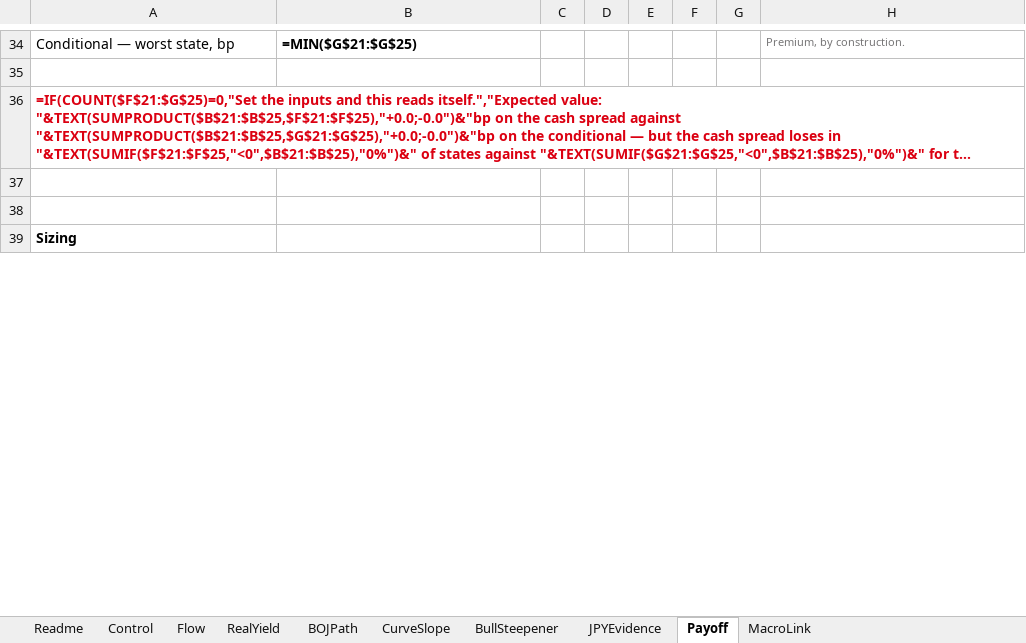
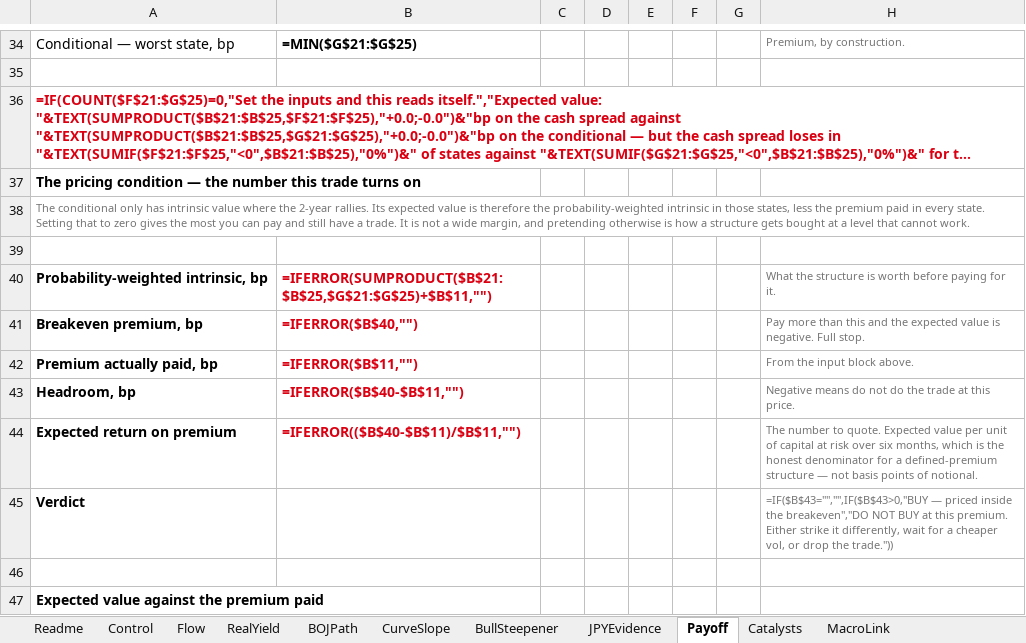
Before and after one commit to nl2992/market-charts, an Excel workbook: JPY_Bull_Steepener.xlsx, sheet Payoff, drawn as a sheet; only a part is shown, gaps mark what is left out; long unchanged cells end in …; values as stored, in another font and other column widths than the file's, no borders; formulas without a stored value are shown as written; charts and pictures not drawn; addresses are those after the commit; the diff covers the shown part only; the diff names each change by its address in the sheet, - before the commit and + after, or states it on an @@ line.

Commit message:
Add the Catalysts tab, and fix the Payoff tab's silent failure
Catalysts carries the dated Japan calendar to year-end with the 2-year move
each event produces against us and for us, and what the calendar adds up to.
The useful output is the last line: threat-to-confirm runs at about 1.45 to
one, and roughly 60% of the threat sits in the two meetings rather than in
the prints. The calendar is asymmetric against the position, which is worth
saying before being asked.

Payoff was computing off (outcome less entry), and the entry cell reads a
live Bloomberg chain. Off-terminal it came back empty and the tab produced
plausible numbers rather than errors. The payoff never needed the level —
it is a function of the two moves — so it now computes from those and
reconciles to hand calculation.

```diff
--- a/JPY_Bull_Steepener.xlsx (sheet Payoff)
+++ b/JPY_Bull_Steepener.xlsx (sheet Payoff)
+sheet tab: Catalysts
+row 37: The pricing condition — the number this trade turns on
+row 38: The conditional only has intrinsic value where the 2-year rallies. Its expected value is therefore the probability-weighted intrinsic in those states, less the premium paid in every state. Setting that to zero gives the most you can pay and still have a trade. It is not a wide margin, and pretending otherwise is how a structure gets bought at a level that cannot work.
+row 40: Probability-weighted intrinsic, bp | =IFERROR(SUMPRODUCT($B$21:$B$25,$G$21:$G$25)+$B$11,"") |  |  |  |  |  | What the structure is worth before paying for it.
+row 41: Breakeven premium, bp | =IFERROR($B$40,"") |  |  |  |  |  | Pay more than this and the expected value is negative. Full stop.
+row 42: Premium actually paid, bp | =IFERROR($B$11,"") |  |  |  |  |  | From the input block above.
+row 43: Headroom, bp | =IFERROR($B$40-$B$11,"") |  |  |  |  |  | Negative means do not do the trade at this price.
+row 44: Expected return on premium | =IFERROR(($B$40-$B$11)/$B$11,"") |  |  |  |  |  | The number to quote. Expected value per unit of capital at risk over six months, which is the honest denominator for a defined-premium structure — not basis points of notional.
+row 45: Verdict |  |  |  |  |  |  | =IF($B$43="","",IF($B$43>0,"BUY — priced inside the breakeven","DO NOT BUY at this premium. Either strike it differently, wait for a cheaper vol, or drop the trade."))
-A47: Sizing
+A47: Expected value against the premium paid
```
Also changed, not shown: 5 added rows, 9 removed rows, 31 edited cells and cell formats elsewhere in this sheet, sheet Readme, charts or pictures.
